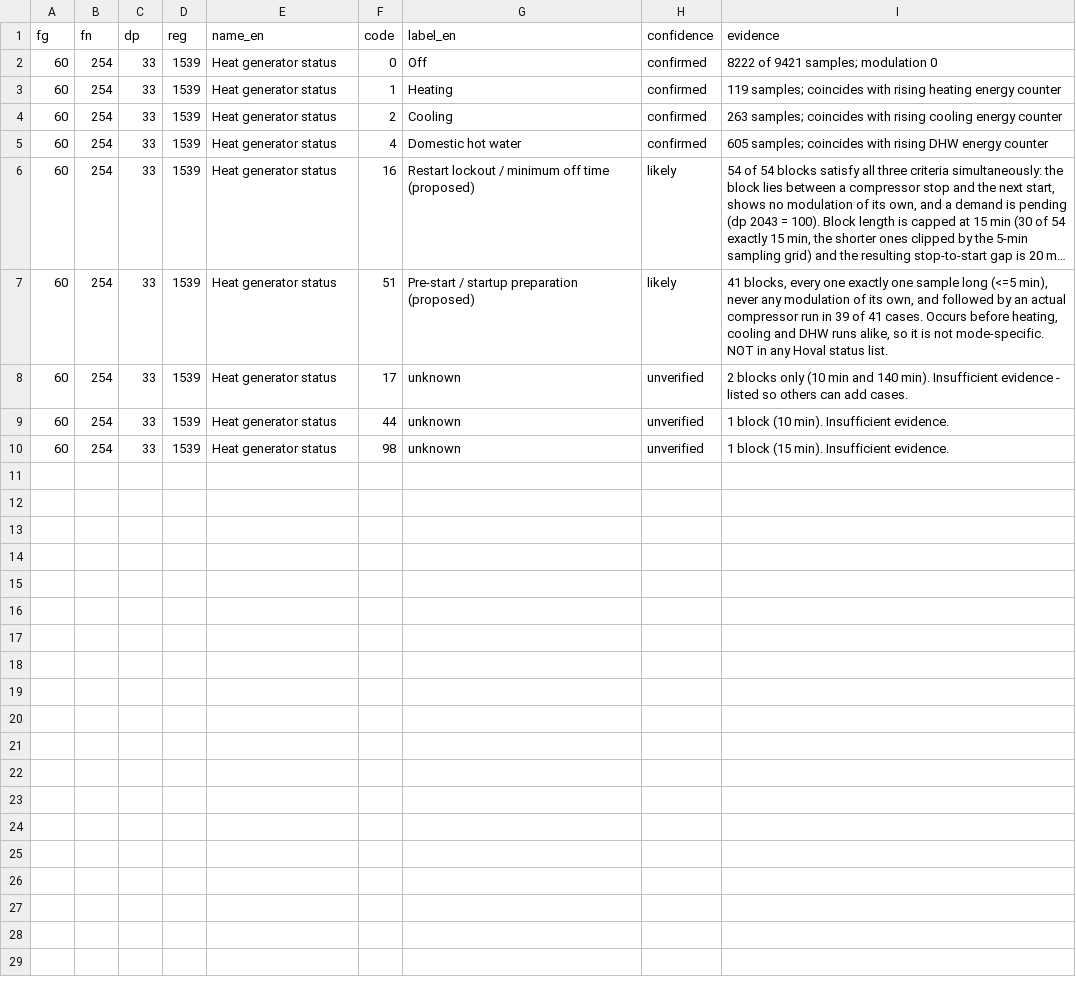
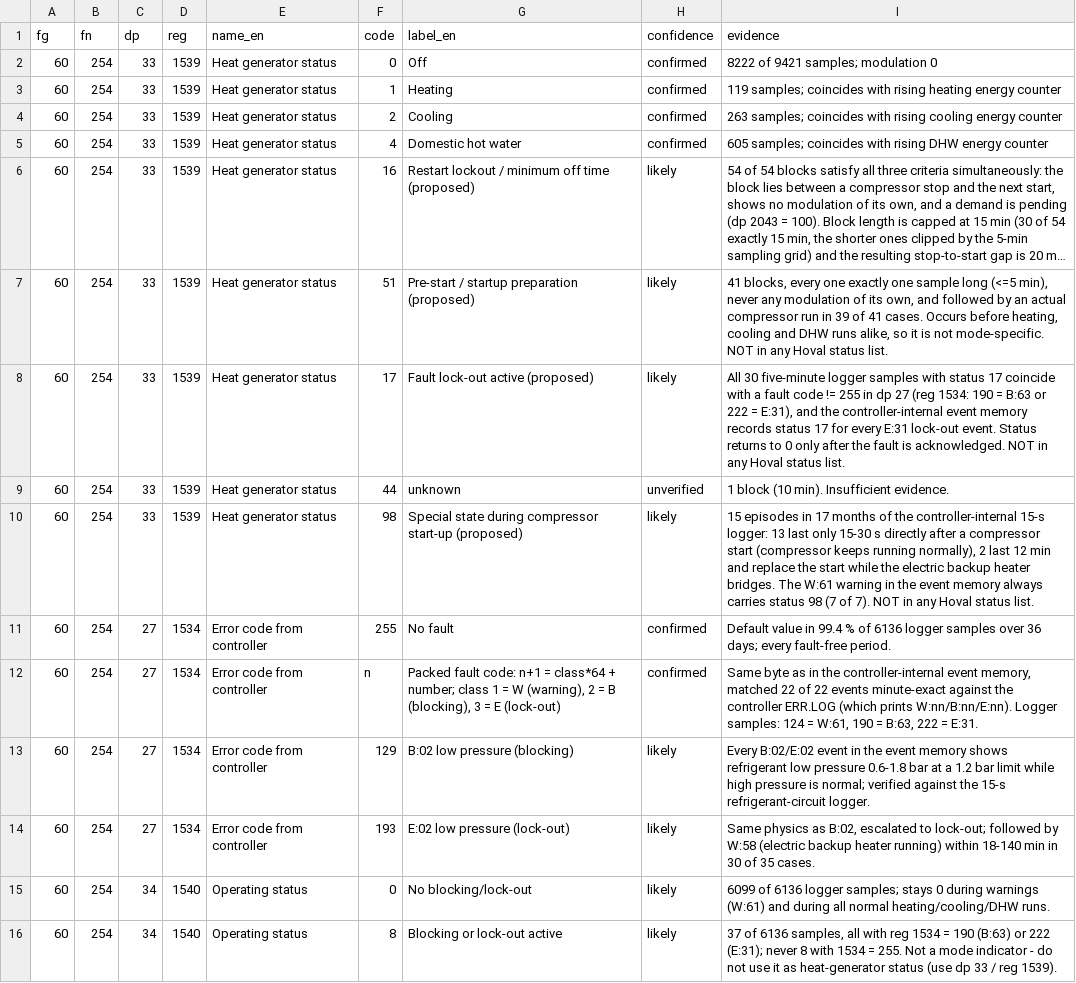
Before and after one commit to newstedaut/hoval_datapoints, a CSV file: community_additions/WEZ/heat_generator_status_codes.csv, drawn as a sheet; long unchanged cells end in ….

Commit message:
WEZ status codes: 17 = fault lock-out active, 98 = start-up special state (evidence from controller event memory); add reg 1534 packed fault-code decoding and reg 1540 fault flag

```diff
--- a/community_additions/WEZ/heat_generator_status_codes.csv
+++ b/community_additions/WEZ/heat_generator_status_codes.csv
@@ -7,4 +7,10 @@ fg,fn,dp,reg,name_en,code,label_en,confidence,evidence
 60,254,33,1539,Heat generator status,51,Pre-start / startup preparation (proposed),likely,"41 blocks, every one exactly one sample long (<=5 min), never any modulation of its own, and followed by an actual compressor run in 39 of 41 cases. Occurs before heating, cooling and DHW runs alike, so it is not mode-specific. NOT in any Hoval status list."
-60,254,33,1539,Heat generator status,17,unknown,unverified,"2 blocks only (10 min and 140 min). Insufficient evidence - listed so others can add cases."
+60,254,33,1539,Heat generator status,17,Fault lock-out active (proposed),likely,"All 30 five-minute logger samples with status 17 coincide with a fault code != 255 in dp 27 (reg 1534: 190 = B:63 or 222 = E:31), and the controller-internal event memory records status 17 for every E:31 lock-out event. Status returns to 0 only after the fault is acknowledged. NOT in any Hoval status list."
 60,254,33,1539,Heat generator status,44,unknown,unverified,"1 block (10 min). Insufficient evidence."
-60,254,33,1539,Heat generator status,98,unknown,unverified,"1 block (15 min). Insufficient evidence."
+60,254,33,1539,Heat generator status,98,Special state during compressor start-up (proposed),likely,"15 episodes in 17 months of the controller-internal 15-s logger: 13 last only 15-30 s directly after a compressor start (compressor keeps running normally), 2 last 12 min and replace the start while the electric backup heater bridges. The W:61 warning in the event memory always carries status 98 (7 of 7). NOT in any Hoval status list."
+60,254,27,1534,Error code from controller,255,No fault,confirmed,"Default value in 99.4 % of 6136 logger samples over 36 days; every fault-free period."
+60,254,27,1534,Error code from controller,n,"Packed fault code: n+1 = class*64 + number; class 1 = W (warning), 2 = B (blocking), 3 = E (lock-out)",confirmed,"Same byte as in the controller-internal event memory, matched 22 of 22 events minute-exact against the controller ERR.LOG (which prints W:nn/B:nn/E:nn). Logger samples: 124 = W:61, 190 = B:63, 222 = E:31."
+60,254,27,1534,Error code from controller,129,B:02 low pressure (blocking),likely,"Every B:02/E:02 event in the event memory shows refrigerant low pressure 0.6-1.8 bar at a 1.2 bar limit while high pressure is normal; verified against the 15-s refrigerant-circuit logger."
+60,254,27,1534,Error code from controller,193,E:02 low pressure (lock-out),likely,"Same physics as B:02, escalated to lock-out; followed by W:58 (electric backup heater running) within 18-140 min in 30 of 35 cases."
+60,254,34,1540,Operating status,0,No blocking/lock-out,likely,"6099 of 6136 logger samples; stays 0 during warnings (W:61) and during all normal heating/cooling/DHW runs."
+60,254,34,1540,Operating status,8,Blocking or lock-out active,likely,"37 of 6136 samples, all with reg 1534 = 190 (B:63) or 222 (E:31); never 8 with 1534 = 255. Not a mode indicator - do not use it as heat-generator status (use dp 33 / reg 1539)."
```
